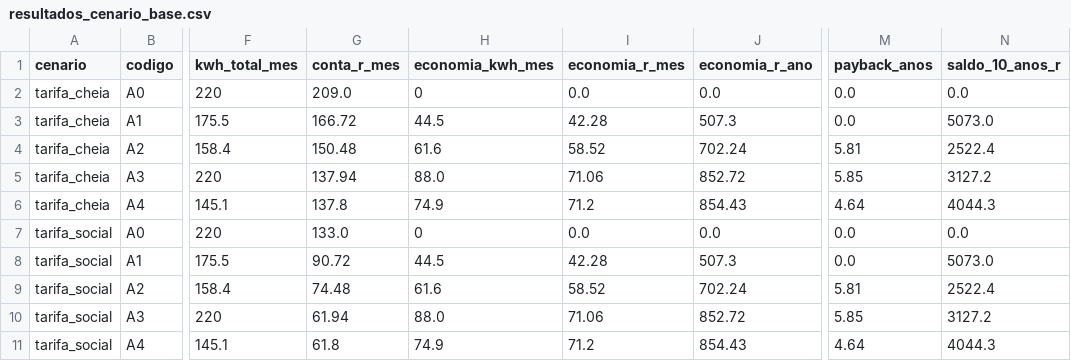
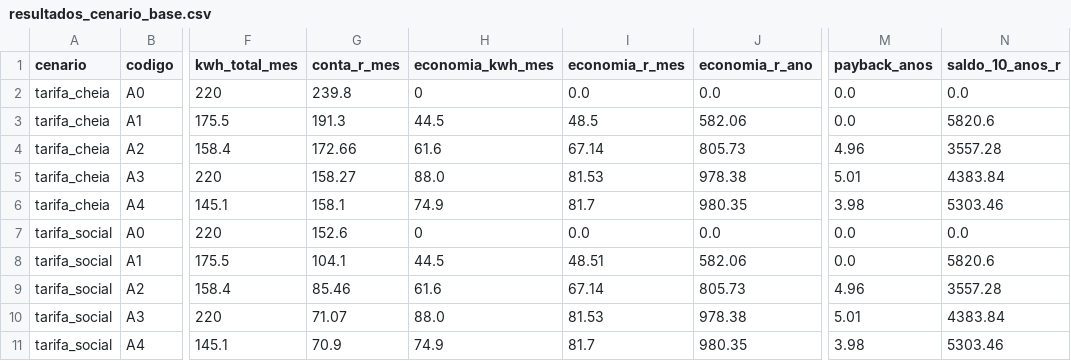
Before and after one commit to nathan0werner/citizen-assist-energia, a CSV file: data/resultados_cenario_base.csv, drawn as a sheet; only a part is shown, gaps mark what is left out; the diff names each change by its address in the sheet, - before the commit and + after, or states it on an @@ line.

```diff
--- a/data/resultados_cenario_base.csv
+++ b/data/resultados_cenario_base.csv
-G2 (conta_r_mes): 209.0
+G2 (conta_r_mes): 239.8
-G3 (conta_r_mes): 166.72
+G3 (conta_r_mes): 191.3
-I3 (economia_r_mes): 42.28
+I3 (economia_r_mes): 48.5
-J3 (economia_r_ano): 507.3
+J3 (economia_r_ano): 582.06
-N3 (saldo_10_anos_r): 5073.0
+N3 (saldo_10_anos_r): 5820.6
-G4 (conta_r_mes): 150.48
+G4 (conta_r_mes): 172.66
-I4 (economia_r_mes): 58.52
+I4 (economia_r_mes): 67.14
-J4 (economia_r_ano): 702.24
+J4 (economia_r_ano): 805.73
-M4 (payback_anos): 5.81
+M4 (payback_anos): 4.96
-N4 (saldo_10_anos_r): 2522.4
+N4 (saldo_10_anos_r): 3557.28
-G5 (conta_r_mes): 137.94
+G5 (conta_r_mes): 158.27
-I5 (economia_r_mes): 71.06
+I5 (economia_r_mes): 81.53
-J5 (economia_r_ano): 852.72
+J5 (economia_r_ano): 978.38
-M5 (payback_anos): 5.85
+M5 (payback_anos): 5.01
-N5 (saldo_10_anos_r): 3127.2
+N5 (saldo_10_anos_r): 4383.84
-G6 (conta_r_mes): 137.8
+G6 (conta_r_mes): 158.1
-I6 (economia_r_mes): 71.2
+I6 (economia_r_mes): 81.7
-J6 (economia_r_ano): 854.43
+J6 (economia_r_ano): 980.35
-M6 (payback_anos): 4.64
+M6 (payback_anos): 3.98
-N6 (saldo_10_anos_r): 4044.3
+N6 (saldo_10_anos_r): 5303.46
-G7 (conta_r_mes): 133.0
+G7 (conta_r_mes): 152.6
-G8 (conta_r_mes): 90.72
+G8 (conta_r_mes): 104.1
-I8 (economia_r_mes): 42.28
+I8 (economia_r_mes): 48.51
-J8 (economia_r_ano): 507.3
+J8 (economia_r_ano): 582.06
-N8 (saldo_10_anos_r): 5073.0
+N8 (saldo_10_anos_r): 5820.6
-G9 (conta_r_mes): 74.48
+G9 (conta_r_mes): 85.46
-I9 (economia_r_mes): 58.52
+I9 (economia_r_mes): 67.14
-J9 (economia_r_ano): 702.24
+J9 (economia_r_ano): 805.73
-M9 (payback_anos): 5.81
+M9 (payback_anos): 4.96
-N9 (saldo_10_anos_r): 2522.4
+N9 (saldo_10_anos_r): 3557.28
-G10 (conta_r_mes): 61.94
+G10 (conta_r_mes): 71.07
-I10 (economia_r_mes): 71.06
+I10 (economia_r_mes): 81.53
-J10 (economia_r_ano): 852.72
+J10 (economia_r_ano): 978.38
-M10 (payback_anos): 5.85
+M10 (payback_anos): 5.01
-N10 (saldo_10_anos_r): 3127.2
+N10 (saldo_10_anos_r): 4383.84
-G11 (conta_r_mes): 61.8
+G11 (conta_r_mes): 70.9
-I11 (economia_r_mes): 71.2
+I11 (economia_r_mes): 81.7
-J11 (economia_r_ano): 854.43
+J11 (economia_r_ano): 980.35
-M11 (payback_anos): 4.64
+M11 (payback_anos): 3.98
-N11 (saldo_10_anos_r): 4044.3
+N11 (saldo_10_anos_r): 5303.46
```
Also changed, not shown: data/parametros.csv, data/sensibilidade.csv, 10 other files.
